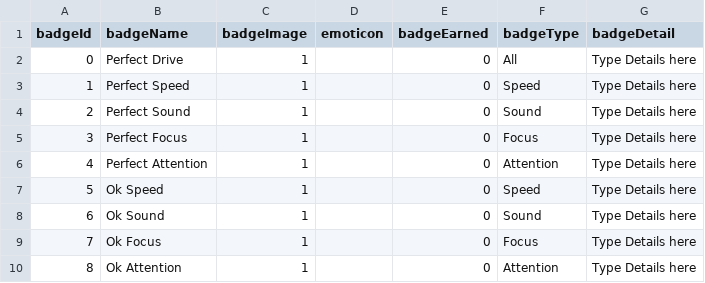
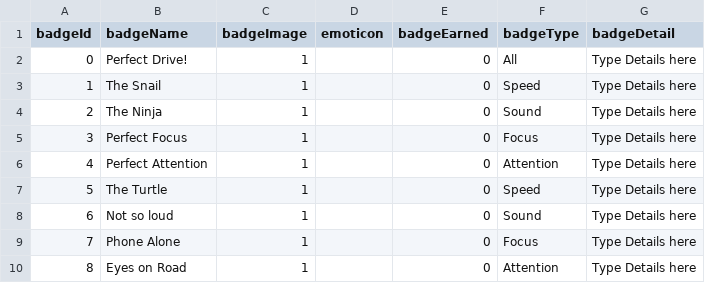
Before and after one commit to CSC595/AllstateCarProject, a CSV file: AllstateCarProject/badge.csv, drawn as a sheet.

Commit message:
changed badgeDetailViewController a bit, updated icons

```diff
--- a/AllstateCarProject/badge.csv
+++ b/AllstateCarProject/badge.csv
@@ -1,10 +1,10 @@
 badgeId,badgeName,badgeImage,emoticon,badgeEarned,badgeType,badgeDetail
-0,Perfect Drive,1,,0,All,Type Details here
-1,Perfect Speed,1,,0,Speed,Type Details here
-2,Perfect Sound,1,,0,Sound,Type Details here
+0,Perfect Drive!,1,,0,All,Type Details here
+1,The Snail,1,,0,Speed,Type Details here
+2,The Ninja,1,,0,Sound,Type Details here
 3,Perfect Focus,1,,0,Focus,Type Details here
 4,Perfect Attention,1,,0,Attention,Type Details here
-5,Ok Speed,1,,0,Speed,Type Details here
-6,Ok Sound,1,,0,Sound,Type Details here
-7,Ok Focus,1,,0,Focus,Type Details here
-8,Ok Attention,1,,0,Attention,Type Details here
+5,The Turtle,1,,0,Speed,Type Details here
+6,Not so loud,1,,0,Sound,Type Details here
+7,Phone Alone,1,,0,Focus,Type Details here
+8,Eyes on Road,1,,0,Attention,Type Details here
```
Also changed, not shown: 33 other files.
